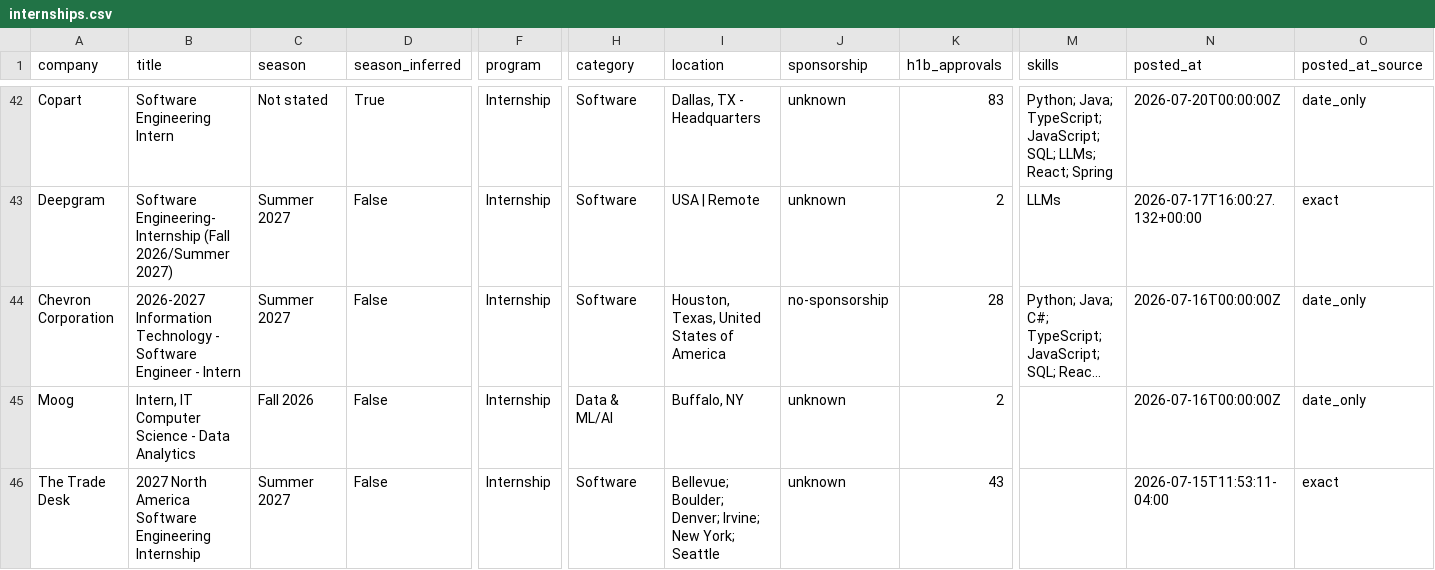
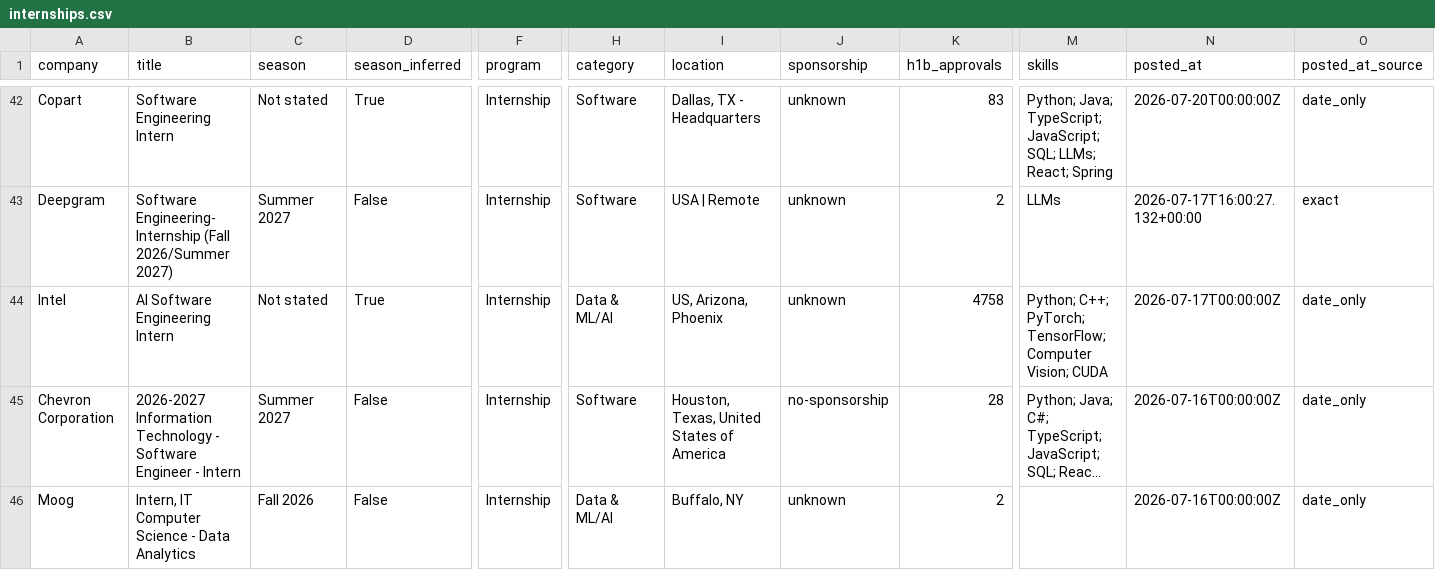
Before and after one commit to EthanChen5291/internship-alerts, a CSV file: data/internships.csv, drawn as a sheet; only a part is shown, gaps mark what is left out; the shorter side is filled out with more unchanged rows; long unchanged cells end in …; rows hold the shown columns only; the diff names each change by its address in the sheet, - before the commit and + after, or states it on an @@ line.

```diff
--- a/data/internships.csv
+++ b/data/internships.csv
+row 44: Intel | AI Software Engineering Intern | Not stated | True | Internship | Data & ML/AI | US, Arizona, Phoenix | unknown | 4758 | Python; C++; PyTorch; TensorFlow; Computer Vision; CUDA | 2026-07-17T00:00:00Z | date_only
```
Also changed, not shown: docs/internships.csv, 12 other files.
